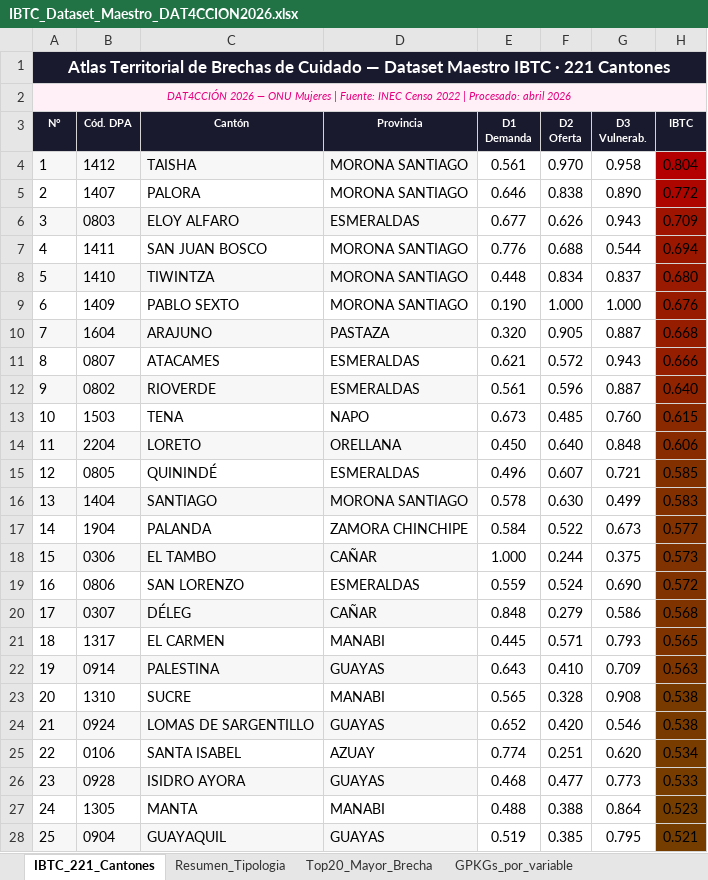
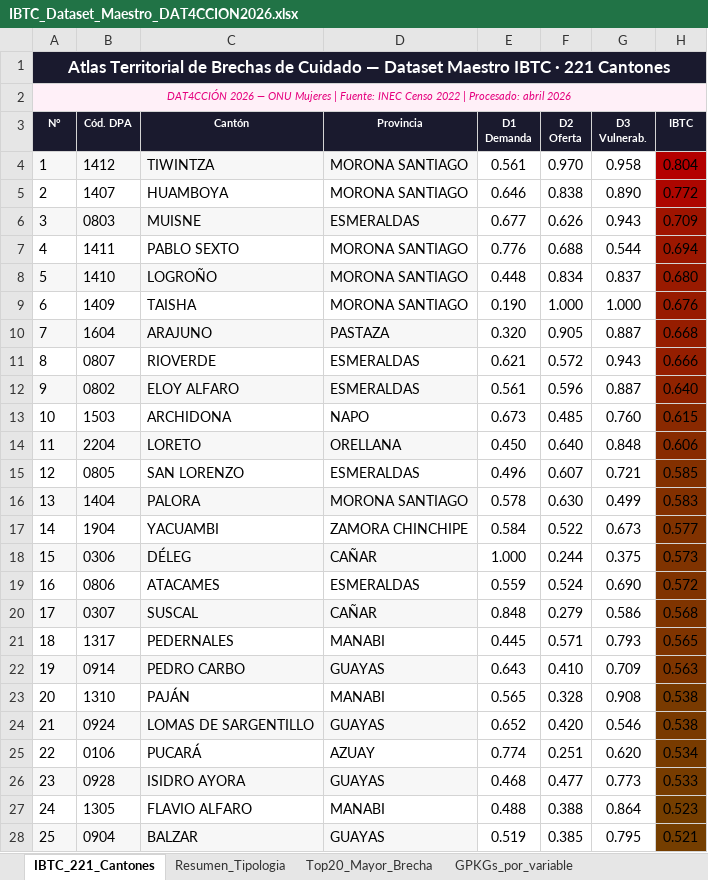
Before and after one commit to diegocevallos-tech/atlas-brechas-cuidado-ecuador-2026, an Excel workbook: 02_datos/IBTC_Dataset_Maestro_DAT4CCION2026.xlsx, sheet IBTC_221_Cantones, drawn as a sheet; only a part is shown; values as stored, in another font and other column widths than the file's, no borders; the diff covers the shown part only; the diff names each change by its address in the sheet, - before the commit and + after, or states it on an @@ line.

```diff
--- a/02_datos/IBTC_Dataset_Maestro_DAT4CCION2026.xlsx (sheet IBTC_221_Cantones)
+++ b/02_datos/IBTC_Dataset_Maestro_DAT4CCION2026.xlsx (sheet IBTC_221_Cantones)
-C4 (Cantón): TAISHA
+C4 (Cantón): TIWINTZA
-C5 (Cantón): PALORA
+C5 (Cantón): HUAMBOYA
-C6 (Cantón): ELOY ALFARO
+C6 (Cantón): MUISNE
-C7 (Cantón): SAN JUAN BOSCO
+C7 (Cantón): PABLO SEXTO
-C8 (Cantón): TIWINTZA
+C8 (Cantón): LOGROÑO
-C9 (Cantón): PABLO SEXTO
+C9 (Cantón): TAISHA
-C11 (Cantón): ATACAMES
+C11 (Cantón): RIOVERDE
-C12 (Cantón): RIOVERDE
+C12 (Cantón): ELOY ALFARO
-C13 (Cantón): TENA
+C13 (Cantón): ARCHIDONA
-C15 (Cantón): QUININDÉ
+C15 (Cantón): SAN LORENZO
-C16 (Cantón): SANTIAGO
+C16 (Cantón): PALORA
-C17 (Cantón): PALANDA
+C17 (Cantón): YACUAMBI
-C18 (Cantón): EL TAMBO
+C18 (Cantón): DÉLEG
-C19 (Cantón): SAN LORENZO
+C19 (Cantón): ATACAMES
-C20 (Cantón): DÉLEG
+C20 (Cantón): SUSCAL
-C21 (Cantón): EL CARMEN
+C21 (Cantón): PEDERNALES
-C22 (Cantón): PALESTINA
+C22 (Cantón): PEDRO CARBO
-C23 (Cantón): SUCRE
+C23 (Cantón): PAJÁN
-C25 (Cantón): SANTA ISABEL
+C25 (Cantón): PUCARÁ
-C27 (Cantón): MANTA
+C27 (Cantón): FLAVIO ALFARO
-C28 (Cantón): GUAYAQUIL
+C28 (Cantón): BALZAR
```
Also changed, not shown: 152 edited cells elsewhere in this sheet, sheet Top20_Mayor_Brecha, 23 other files.
